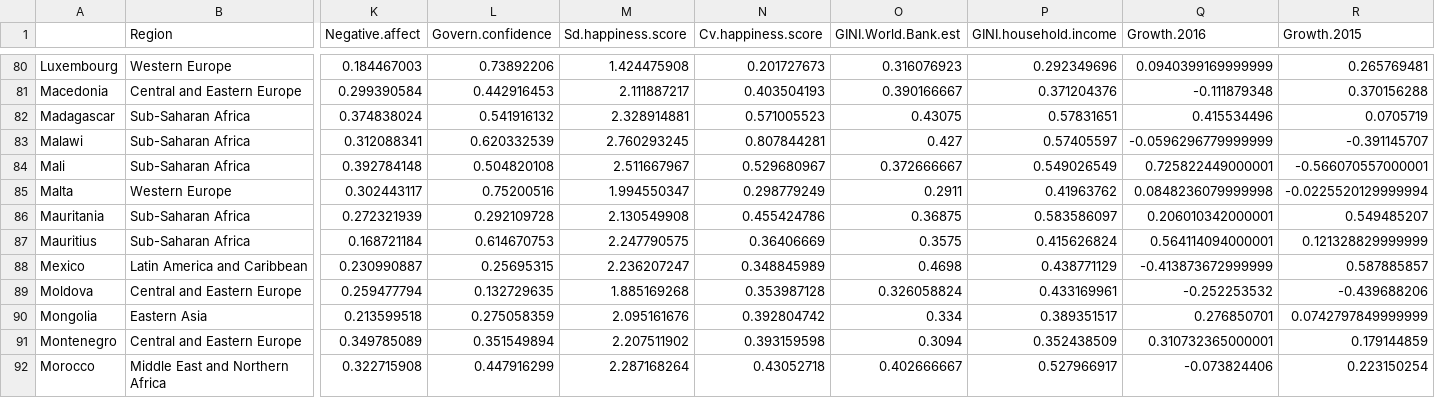
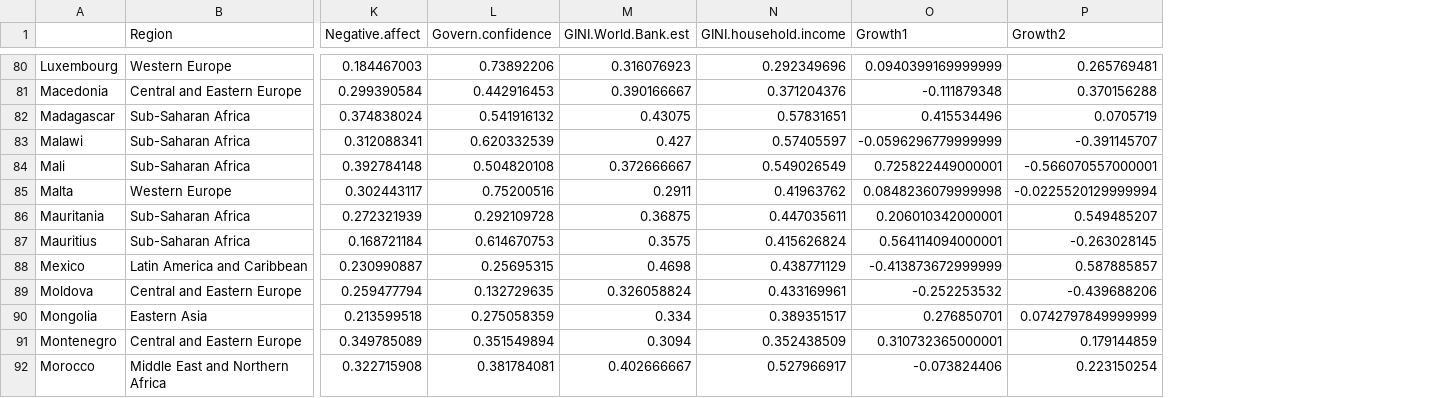
Before and after one commit to rmongeca/mva_practical_work, a CSV file: training.csv, drawn as a sheet; only a part is shown, gaps mark what is left out; removed rows and columns are numbered as before the commit, all else as after; the diff covers the shown part only; the diff names each change by its address in the sheet, - before the commit and + after, or states it on an @@ line.

Commit message:
Removed sd cv happiness scores measures as uninformative.

```diff
--- a/training.csv
+++ b/training.csv
-column M (Sd.happiness.score), rows 80-92: 1.424475908 | 2.111887217 | 2.328914881 | 2.760293245 | 2.511667967 | 1.994550347 | 2.130549908 | 2.247790575 | 2.236207247 | 1.885169268 | 2.095161676 | 2.207511902 | 2.287168264
-column N (Cv.happiness.score), rows 80-92: 0.201727673 | 0.403504193 | 0.571005523 | 0.807844281 | 0.529680967 | 0.298779249 | 0.455424786 | 0.36406669 | 0.348845989 | 0.353987128 | 0.392804742 | 0.393159598 | 0.43052718
-O1: Growth.2016
+O1: Growth1
-P1: Growth.2015
+P1: Growth2
-N86 (GINI.household.income): 0.583586097
+N86 (GINI.household.income): 0.447035611
-P87 (Growth2): 0.121328829999999
+P87 (Growth2): -0.263028145
-L92 (Govern.confidence): 0.447916299
+L92 (Govern.confidence): 0.381784081
```
Also changed, not shown: 66 edited cells elsewhere in this file, test.csv, 1 other file.
